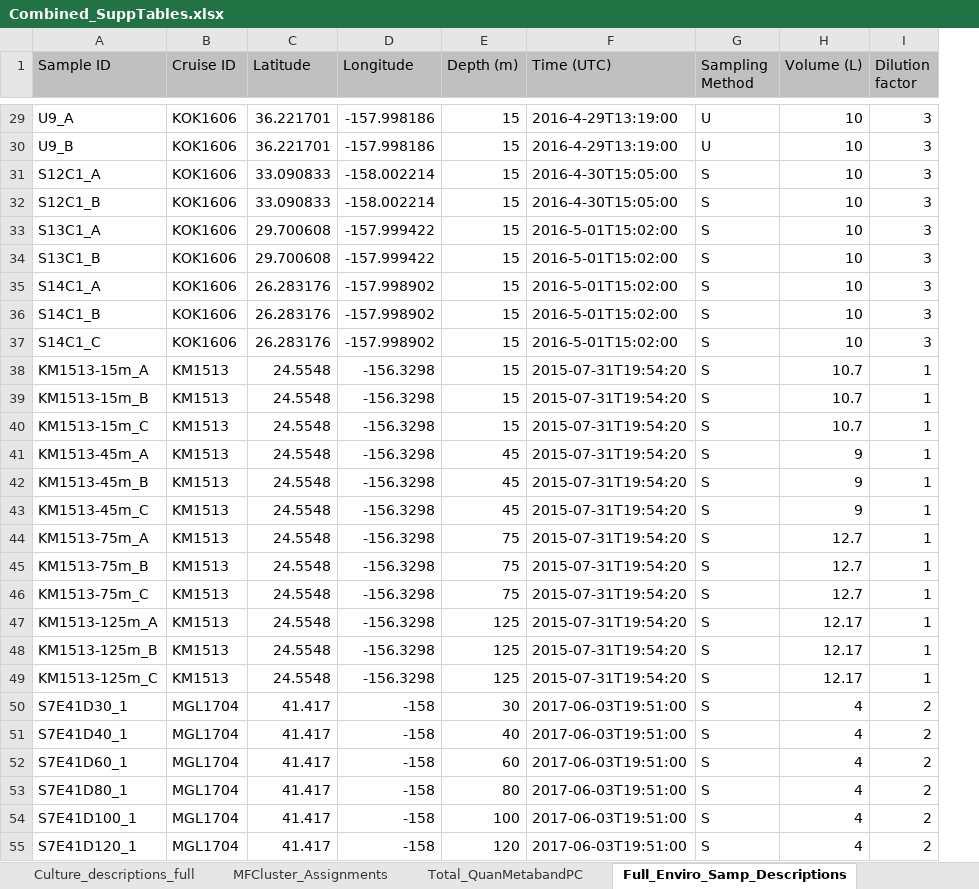
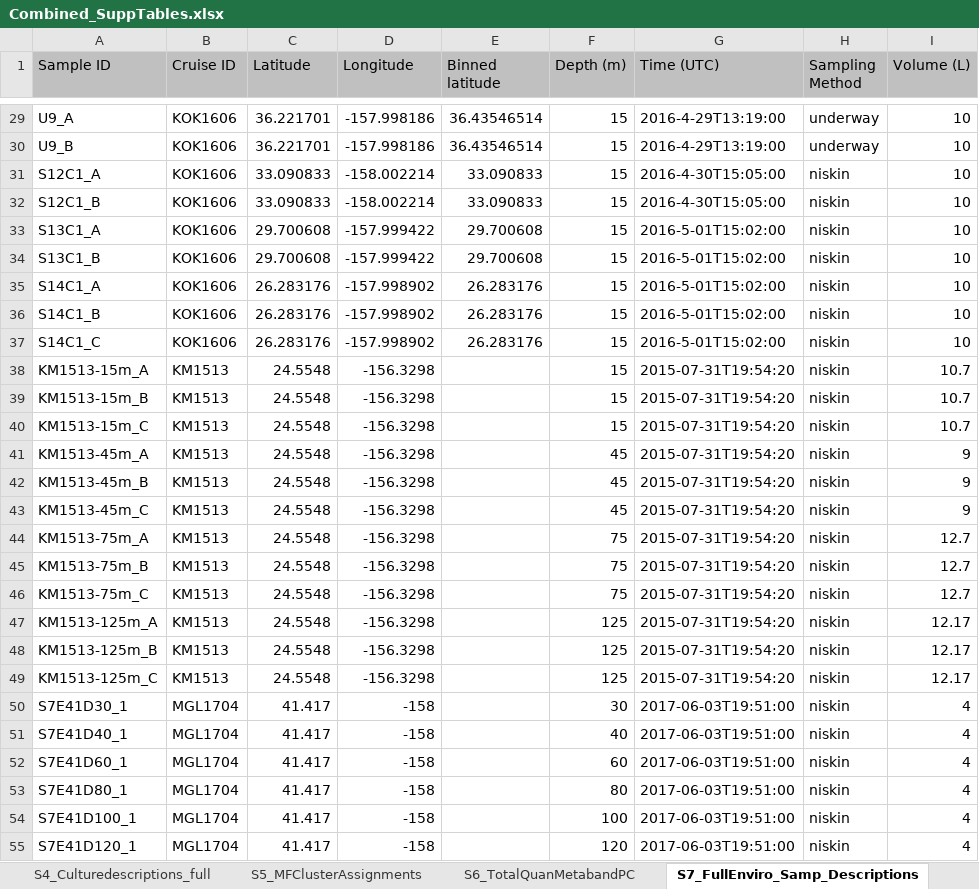
Before and after one commit to kheal/Gradients1_SemiTargeted3, an Excel workbook: Tables/Manuscript_tables/SuppTables/Combined_SuppTables.xlsx, sheet S7_FullEnviro_Samp_Descriptions, drawn as a sheet; only a part is shown, gaps mark what is left out; values as stored, in another font and other column widths than the file's, no borders; removed rows and columns are numbered as before the commit, all else as after; the diff covers the shown part only; the diff names each change by its address in the sheet, - before the commit and + after, or states it on an @@ line.

```diff
--- a/Tables/Manuscript_tables/SuppTables/Combined_SuppTables.xlsx (sheet S7_FullEnviro_Samp_Descriptions)
+++ b/Tables/Manuscript_tables/SuppTables/Combined_SuppTables.xlsx (sheet S7_FullEnviro_Samp_Descriptions)
-sheet tab: Culture_descriptions_full
+sheet tab: S4_Culturedescriptions_full
-sheet tab: MFCluster_Assignments
+sheet tab: S5_MFClusterAssignments
-sheet tab: Total_QuanMetabandPC
+sheet tab: S6_TotalQuanMetabandPC
-sheet tab: Full_Enviro_Samp_Descriptions
+sheet tab: S7_FullEnviro_Samp_Descriptions
+column E (Binned latitude), rows 29-37: 36.43546514 | 36.43546514 | 33.090833 | 33.090833 | 29.700608 | 29.700608 | 26.283176 | 26.283176 | 26.283176
-column I (Dilution factor), rows 29-55: 3 | 3 | 3 | 3 | 3 | 3 | 3 | 3 | 3 | 1 | 1 | 1 | 1 | 1 | 1 | 1 | 1 | 1 | 1 | 1 | 1 | 2 | 2 | 2 | 2 | 2 | 2
-H29:H30 (Sampling Method): U
+H29:H30 (Sampling Method): underway
-H31:H55 (Sampling Method): S
+H31:H55 (Sampling Method): niskin
```
Also changed, not shown: 31 edited cells elsewhere in this sheet, sheet S4_Culturedescriptions_full, other sheet tabs, 10 other files.
